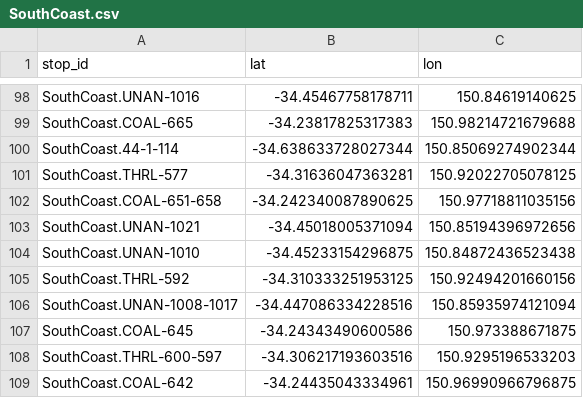
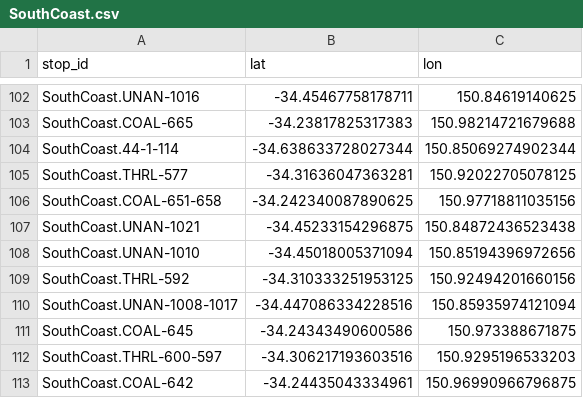
Before and after one commit to Tugzrida/tfnsw-gtfs-quirks, a CSV file: sydneytrains/locations/current/SouthCoast.csv, drawn as a sheet; only a part is shown, gaps mark what is left out; the diff covers the shown part only.

```diff
--- a/sydneytrains/locations/current/SouthCoast.csv
+++ b/sydneytrains/locations/current/SouthCoast.csv
@@ -102,4 +106,4 @@ SouthCoast.THRL-577,-34.31636047363281,150.92022705078125
 SouthCoast.COAL-651-658,-34.242340087890625,150.97718811035156
-SouthCoast.UNAN-1021,-34.45018005371094,150.85194396972656
-SouthCoast.UNAN-1010,-34.45233154296875,150.84872436523438
+SouthCoast.UNAN-1021,-34.45233154296875,150.84872436523438
+SouthCoast.UNAN-1010,-34.45018005371094,150.85194396972656
 SouthCoast.THRL-592,-34.310333251953125,150.92494201660156
```
Also changed, not shown: 4 added rows and 10 edited cells elsewhere in this file, sydneytrains/locations/old/SouthCoast.csv.
